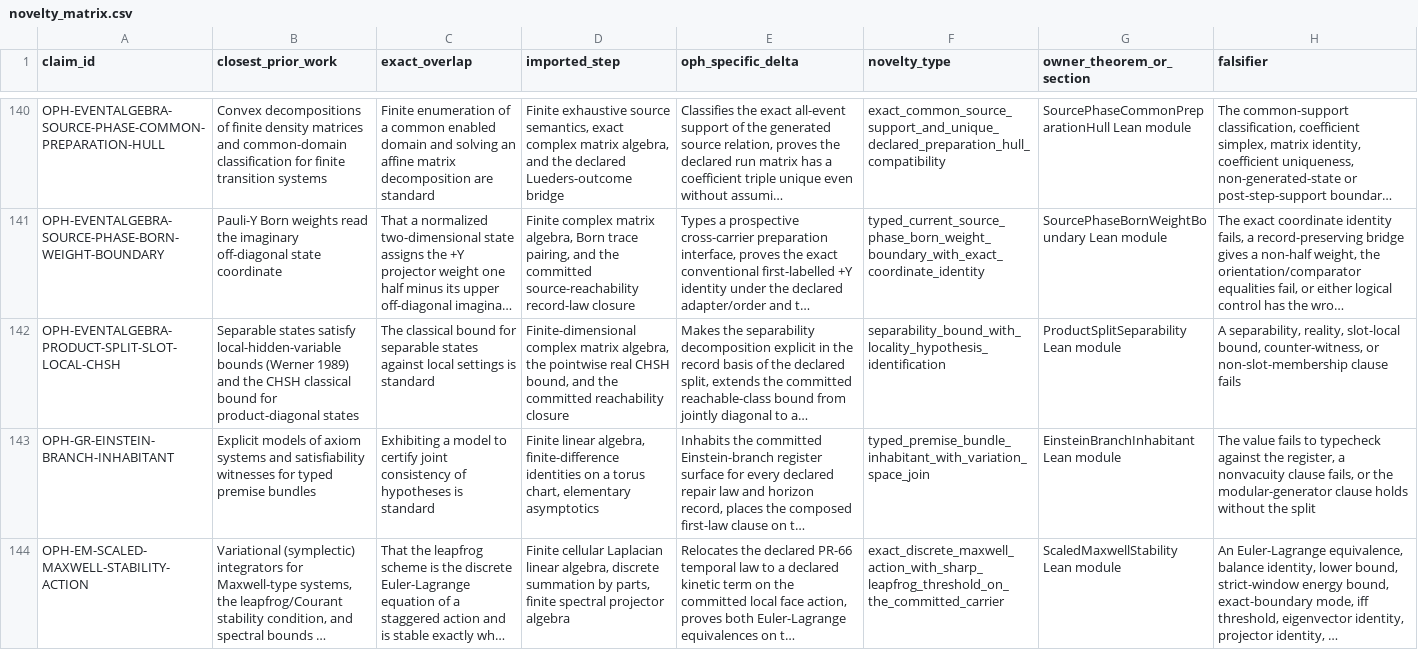
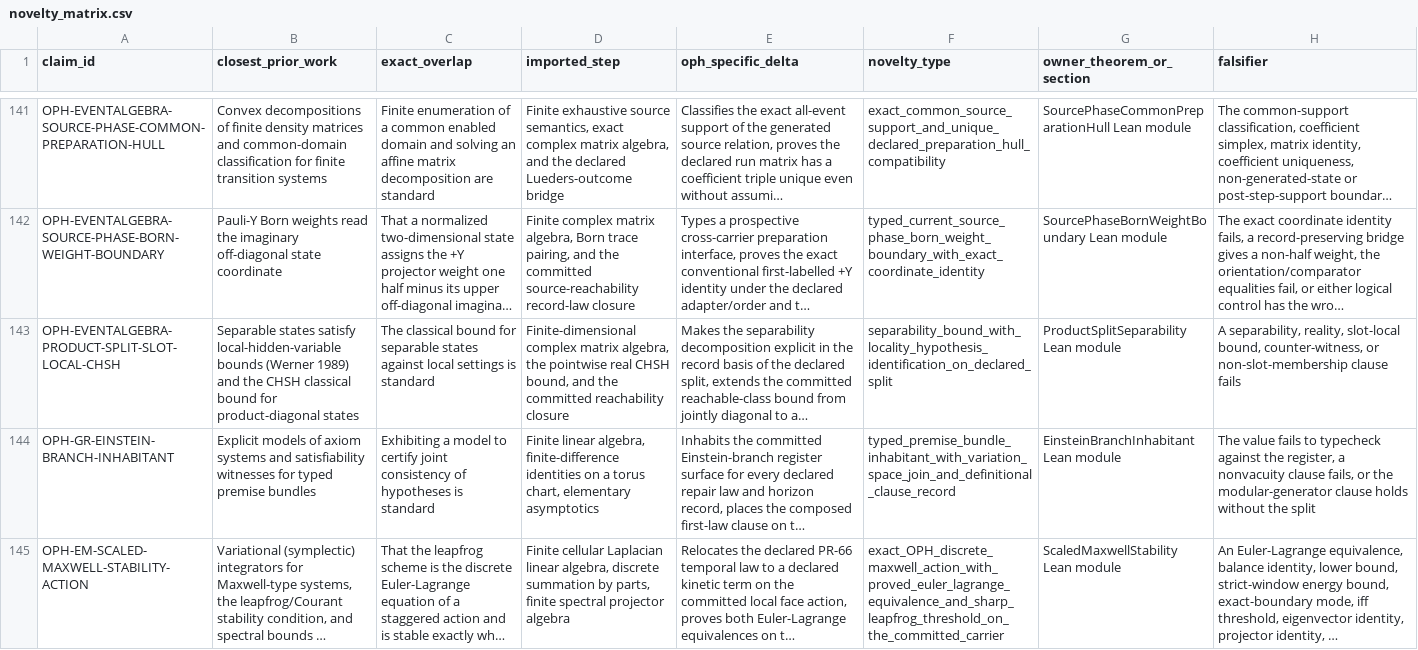
Before and after one commit to Arithmon/observer-patch-holography, a CSV file: claims/novelty_matrix.csv, drawn as a sheet; only a part is shown, gaps mark what is left out; long unchanged cells end in …; addresses are those after the commit; the diff covers the shown part only; the diff names each change by its address in the sheet, - before the commit and + after, or states it on an @@ line.

```diff
--- a/claims/novelty_matrix.csv
+++ b/claims/novelty_matrix.csv
-F143 (novelty_type): separability_bound_with_locality_hypothesis_identification
+F143 (novelty_type): separability_bound_with_locality_hypothesis_identification_on_declared_split
-F144 (novelty_type): typed_premise_bundle_inhabitant_with_variation_space_join
+F144 (novelty_type): typed_premise_bundle_inhabitant_with_variation_space_join_and_definitional_clause_record
-F145 (novelty_type): exact_discrete_maxwell_action_with_sharp_leapfrog_threshold_on_the_committed_carrier
+F145 (novelty_type): exact_OPH_discrete_maxwell_action_with_proved_euler_lagrange_equivalence_and_sharp_leapfrog_threshold_on_the_committed_carrier
```
Also changed, not shown: 1 added row and 16 edited cells elsewhere in this file, claims/falsification_matrix.csv, 5 other files.
